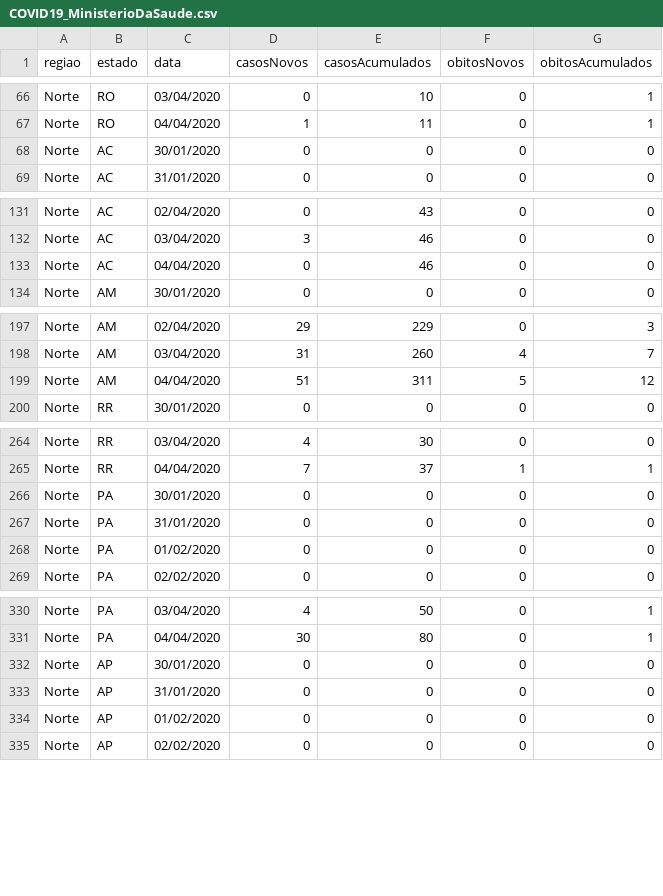
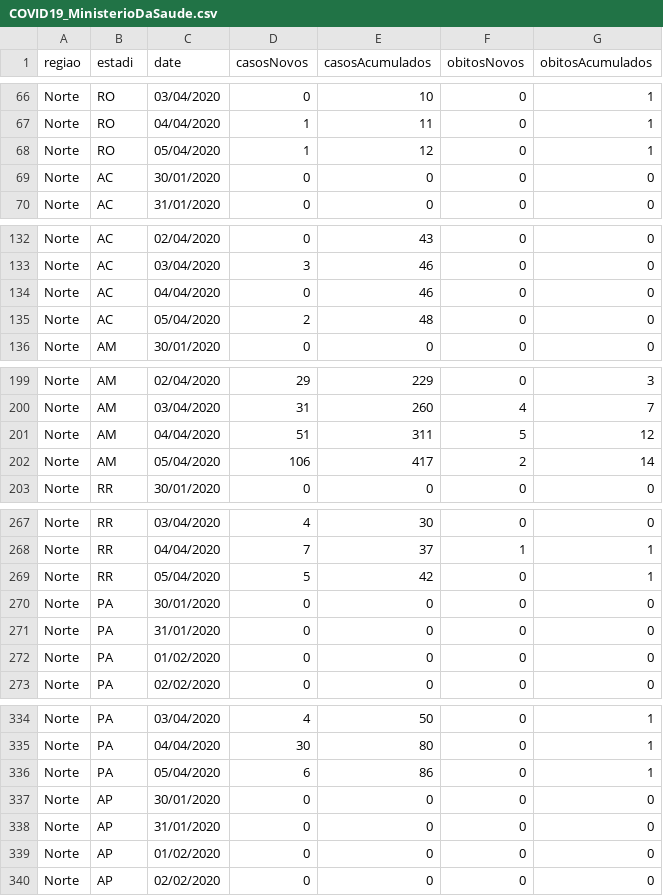
Before and after one commit to mralbu/coronavirusbrazil, a CSV file: data-raw/COVID19_MinisterioDaSaude.csv, drawn as a sheet; only a part is shown, gaps mark what is left out; the diff covers the shown part only.

Commit message:
Update data

```diff
--- a/data-raw/COVID19_MinisterioDaSaude.csv
+++ b/data-raw/COVID19_MinisterioDaSaude.csv
@@ -1 +1 @@
-regiao;estado;data;casosNovos;casosAcumulados;obitosNovos;obitosAcumulados
+regiao;estadi;date;casosNovos;casosAcumulados;obitosNovos;obitosAcumulados
@@ -67,2 +67,3 @@ Norte;RO;03/04/2020;0;10;0;1
 Norte;RO;04/04/2020;1;11;0;1
+Norte;RO;05/04/2020;1;12;0;1
 Norte;AC;30/01/2020;0;0;0;0
@@ -133,2 +134,3 @@ Norte;AC;03/04/2020;3;46;0;0
 Norte;AC;04/04/2020;0;46;0;0
+Norte;AC;05/04/2020;2;48;0;0
 Norte;AM;30/01/2020;0;0;0;0
@@ -199,2 +201,3 @@ Norte;AM;03/04/2020;31;260;4;7
 Norte;AM;04/04/2020;51;311;5;12
+Norte;AM;05/04/2020;106;417;2;14
 Norte;RR;30/01/2020;0;0;0;0
@@ -265,2 +268,3 @@ Norte;RR;03/04/2020;4;30;0;0
 Norte;RR;04/04/2020;7;37;1;1
+Norte;RR;05/04/2020;5;42;0;1
 Norte;PA;30/01/2020;0;0;0;0
@@ -331,2 +335,3 @@ Norte;PA;03/04/2020;4;50;0;1
 Norte;PA;04/04/2020;30;80;0;1
+Norte;PA;05/04/2020;6;86;0;1
 Norte;AP;30/01/2020;0;0;0;0
```
Also changed, not shown: 22 added rows elsewhere in this file, data-raw/coronavirus_br.csv, data-raw/coronavirus_states.csv, 13 other files.
